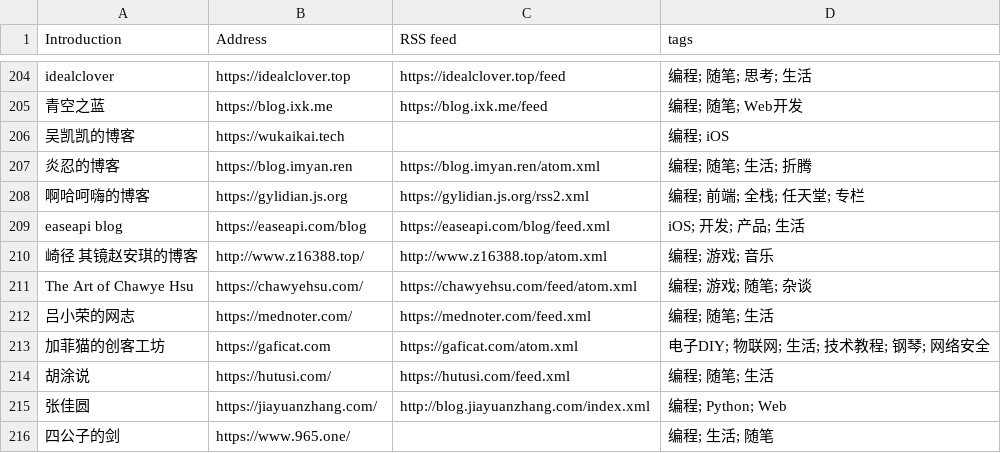
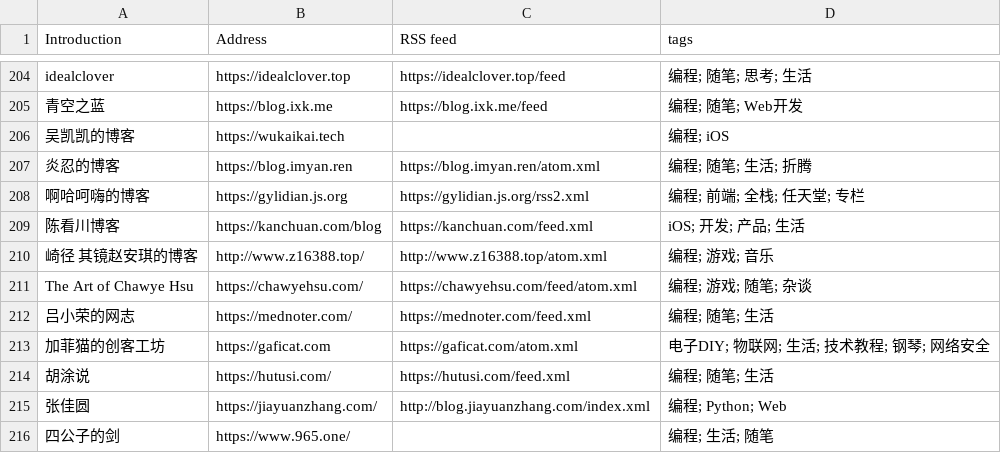
Before and after one commit to saveweb/rss-list-upstream, a CSV file: timqiam-independent-blogs-list.csv, drawn as a sheet; only a part is shown, gaps mark what is left out.

```diff
--- a/timqiam-independent-blogs-list.csv
+++ b/timqiam-independent-blogs-list.csv
@@ -208,3 +208,3 @@ idealclover, https://idealclover.top, https://idealclover.top/feed, 编程; 随
 啊哈呵嗨的博客, https://gylidian.js.org, https://gylidian.js.org/rss2.xml, 编程; 前端; 全栈; 任天堂; 专栏
-easeapi blog, https://easeapi.com/blog, https://easeapi.com/blog/feed.xml, iOS; 开发; 产品; 生活
+陈看川博客, https://kanchuan.com/blog, https://kanchuan.com/feed.xml, iOS; 开发; 产品; 生活
 崎径 其镜赵安琪的博客, http://www.z16388.top/, http://www.z16388.top/atom.xml, 编程; 游戏; 音乐
```
Also changed, not shown: 2 other files.
